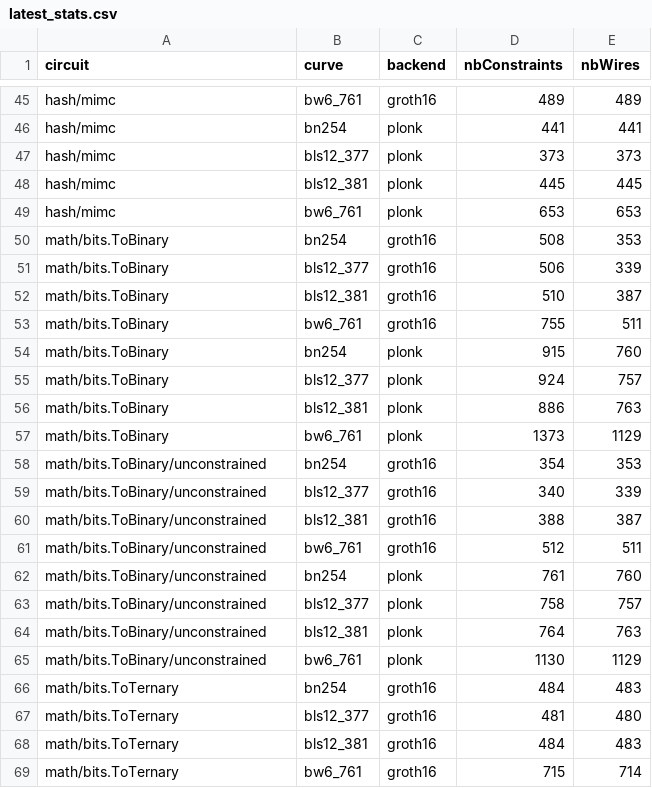
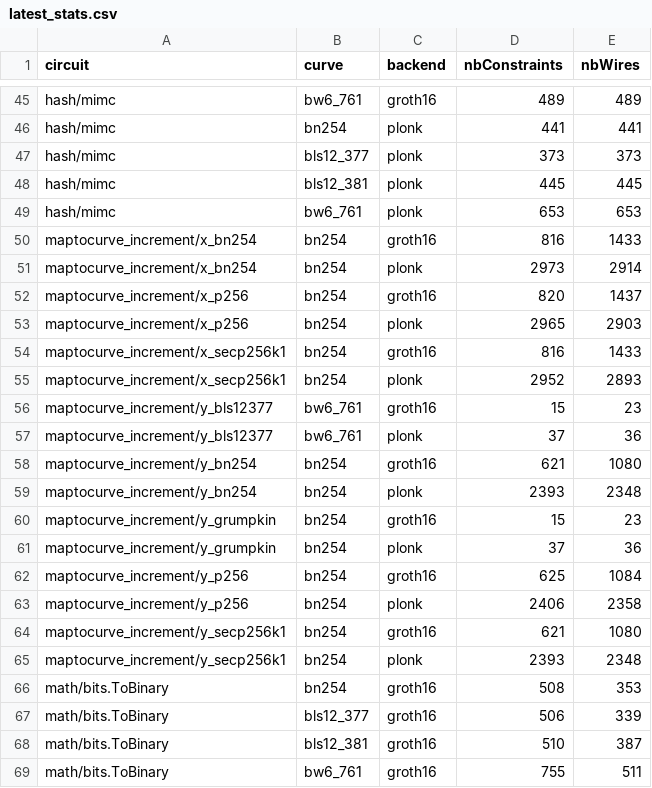
Before and after one commit to Consensys/gnark, a CSV file: internal/stats/latest_stats.csv, drawn as a sheet; only a part is shown, gaps mark what is left out; the shorter side is filled out with more unchanged rows.

Commit message:
feat: map-to-curve relations (#1746)
Co-authored-by: Ivo Kubjas <ivo.kubjas@consensys.net>

```diff
--- a/internal/stats/latest_stats.csv
+++ b/internal/stats/latest_stats.csv
@@ -49,2 +49,18 @@ hash/mimc,bls12_381,plonk,445,445
 hash/mimc,bw6_761,plonk,653,653
+maptocurve_increment/x_bn254,bn254,groth16,816,1433
+maptocurve_increment/x_bn254,bn254,plonk,2973,2914
+maptocurve_increment/x_p256,bn254,groth16,820,1437
+maptocurve_increment/x_p256,bn254,plonk,2965,2903
+maptocurve_increment/x_secp256k1,bn254,groth16,816,1433
+maptocurve_increment/x_secp256k1,bn254,plonk,2952,2893
+maptocurve_increment/y_bls12377,bw6_761,groth16,15,23
+maptocurve_increment/y_bls12377,bw6_761,plonk,37,36
+maptocurve_increment/y_bn254,bn254,groth16,621,1080
+maptocurve_increment/y_bn254,bn254,plonk,2393,2348
+maptocurve_increment/y_grumpkin,bn254,groth16,15,23
+maptocurve_increment/y_grumpkin,bn254,plonk,37,36
+maptocurve_increment/y_p256,bn254,groth16,625,1084
+maptocurve_increment/y_p256,bn254,plonk,2406,2358
+maptocurve_increment/y_secp256k1,bn254,groth16,621,1080
+maptocurve_increment/y_secp256k1,bn254,plonk,2393,2348
 math/bits.ToBinary,bn254,groth16,508,353
```
Also changed, not shown: 21 other files.
